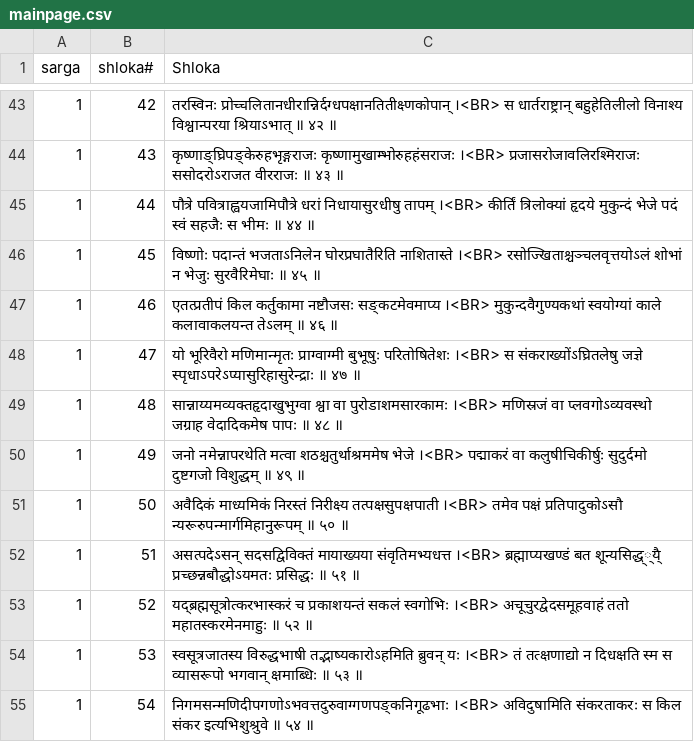
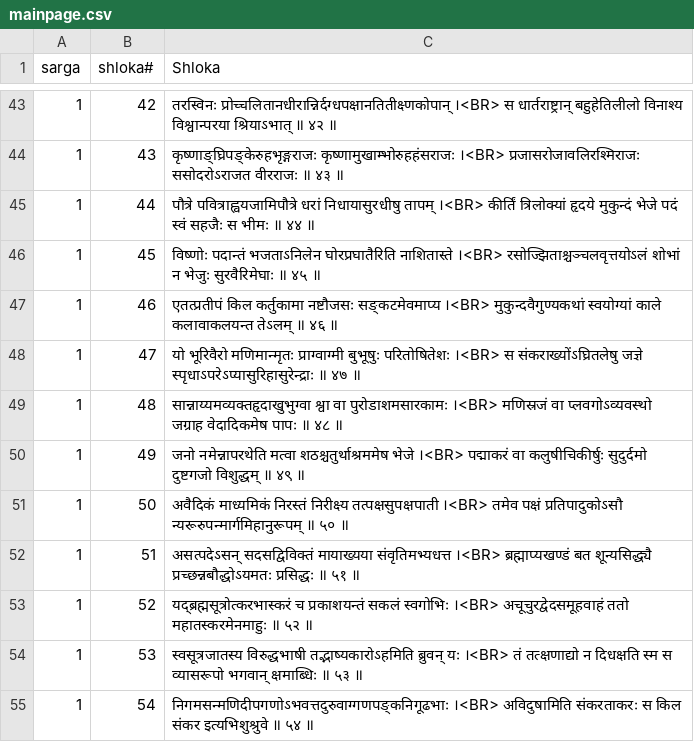
Before and after one commit to PramodJUS/smv, a CSV file: Grantha/mainpage.csv, drawn as a sheet; only a part is shown, gaps mark what is left out.

```diff
--- a/Grantha/mainpage.csv
+++ b/Grantha/mainpage.csv
@@ -45,3 +45,3 @@ sarga,shloka#,Shloka
 1,44,पौत्रे पवित्राह्वयजामिपौत्रे धरां निधायासुरधीषु तापम् ।<BR> कीर्तिं त्रिलोक्यां हृदये मुकुन्दं भेजे पदं स्वं सहजैः स भीमः ॥ ४४ ॥
-1,45,विष्णोः पदान्तं भजताऽनिलेन घोरप्रघातैरिति नाशितास्ते ।<BR> रसोज्खिताश्चञ्चलवृत्तयोऽलं शोभां न भेजुः सुरवैरिमेघाः ॥ ४५ ॥
+1,45,विष्णोः पदान्तं भजताऽनिलेन घोरप्रघातैरिति नाशितास्ते ।<BR> रसोज्झिताश्चञ्चलवृत्तयोऽलं शोभां न भेजुः सुरवैरिमेघाः ॥ ४५ ॥
 1,46,एतत्प्रतीपं किल कर्तुकामा नष्टौजसः सङ्कटमेवमाप्य ।<BR> मुकुन्दवैगुण्यकथां स्वयोग्यां काले कलावाकलयन्त तेऽलम् ॥ ४६ ॥
@@ -51,3 +51,3 @@ sarga,shloka#,Shloka
 1,50,अवैदिकं माध्यमिकं निरस्तं निरीक्ष्य तत्पक्षसुपक्षपाती ।<BR> तमेव पक्षं प्रतिपादुकोऽसौ न्यरूरुपन्मार्गमिहानुरूपम् ॥ ५० ॥
-1,51,असत्पदेऽसन् सदसद्विविक्तं मायाख्यया संवृतिमभ्यधत्त ।<BR> ब्रह्माप्यखण्डं बत शून्यसिद्ध््यै् प्रच्छन्नबौद्धोऽयमतः प्रसिद्धः ॥ ५१ ॥
+1,51,असत्पदेऽसन् सदसद्विविक्तं मायाख्यया संवृतिमभ्यधत्त ।<BR> ब्रह्माप्यखण्डं बत शून्यसिद्ध्यै प्रच्छन्नबौद्धोऽयमतः प्रसिद्धः ॥ ५१ ॥
 1,52,यद्ब्रह्मसूत्रोत्करभास्करं च प्रकाशयन्तं सकलं स्वगोभिः ।<BR> अचूचुरद्वेदसमूहवाहं ततो महातस्करमेनमाहुः ॥ ५२ ॥
```
Also changed, not shown: 17 other files.
